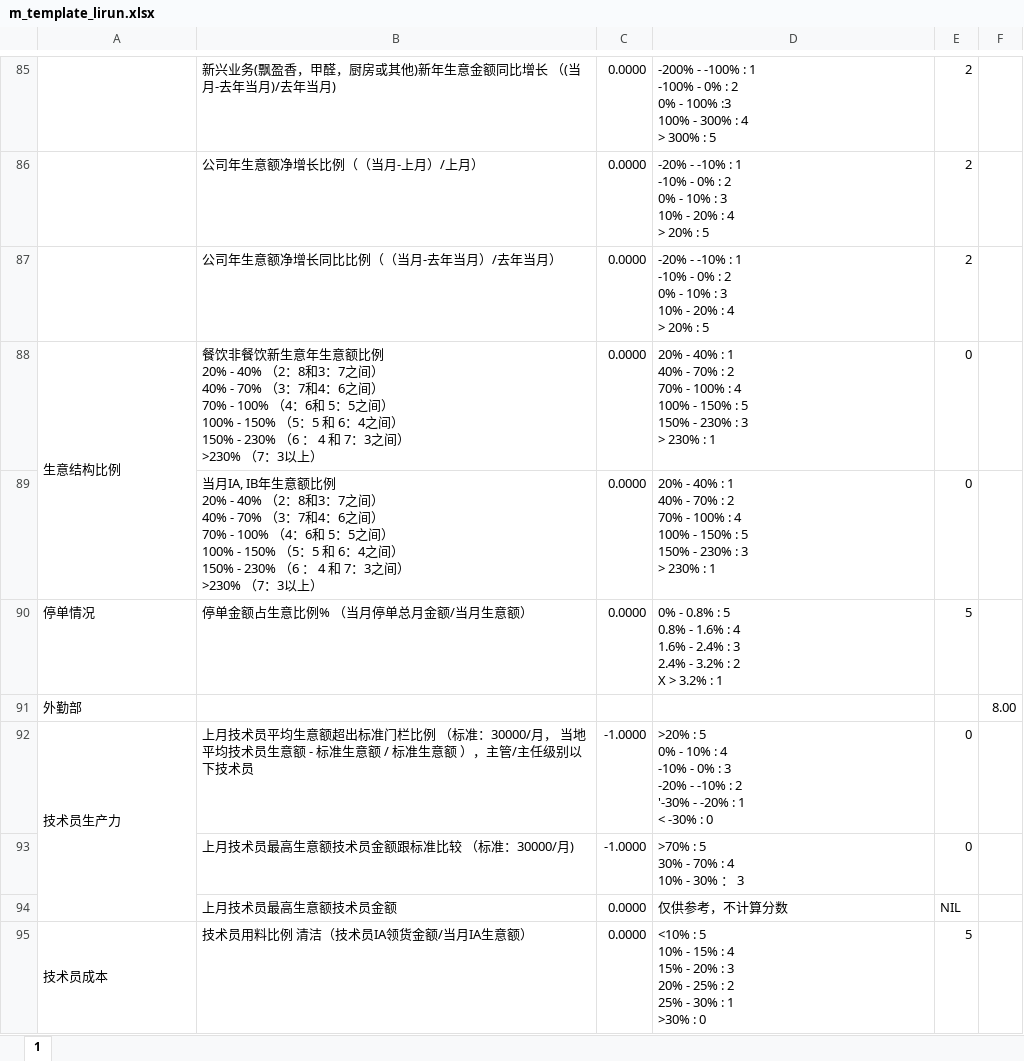
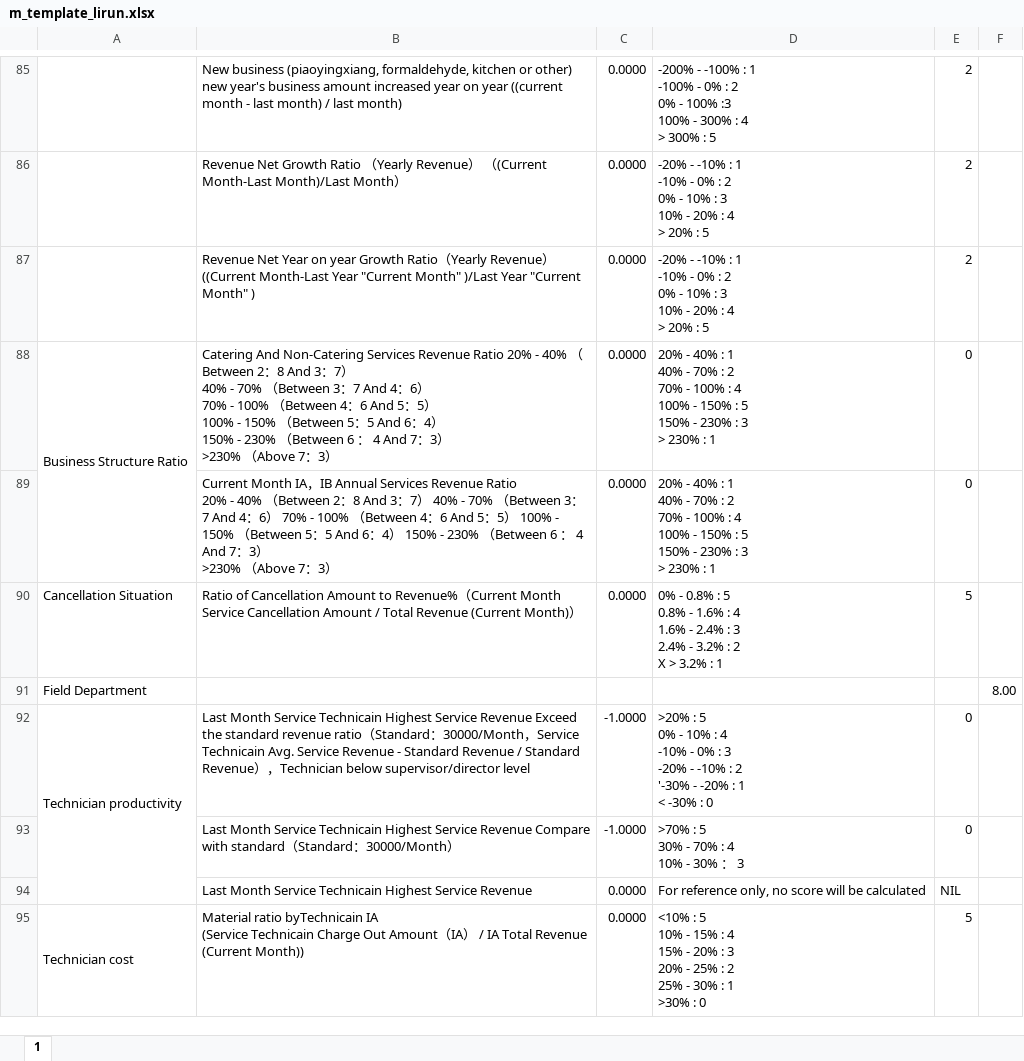
Before and after one commit to LBS-sws/Daily-Report-AP, an Excel workbook: protected/commands/template/m_template_lirun.xlsx, sheet 1, drawn as a sheet; only a part is shown, gaps mark what is left out; values as stored, in another font and other column widths than the file's, no cell formats; charts and pictures not drawn; ↵ is a line break in a cell; the diff covers the shown part only; the diff names each change by its address in the sheet, - before the commit and + after, or states it on an @@ line.

```diff
--- a/protected/commands/template/m_template_lirun.xlsx (sheet 1)
+++ b/protected/commands/template/m_template_lirun.xlsx (sheet 1)
-B85: 新兴业务(飘盈香，甲醛，厨房或其他)新年生意金额同比增长 （(当月-去年当月)/去年当月)
+B85: New business (piaoyingxiang, formaldehyde, kitchen or other) new year's business amount increased year on year ((current month - last month) / last month)
-B86: 公司年生意额净增长比例（（当月-上月）/上月）
+B86: Revenue Net Growth Ratio （Yearly Revenue） （(Current Month-Last Month)/Last Month）
-B87: 公司年生意额净增长同比比例（（当月-去年当月）/去年当月）
+B87: Revenue Net Year on year Growth Ratio（Yearly Revenue） ((Current Month-Last Year "Current Month" )/Last Year "Current Month" )
-A88: 生意结构比例
+A88: Business Structure Ratio
-B88: 餐饮非餐饮新生意年生意额比例 ↵ 20% - 40% （2：8和3：7之间） ↵ 40% - 70% （3：7和4：6之间） ↵ 70% - 100% （4：6和 5：5之间） ↵ 100% - 150% （5：5 和 6：4之间） ↵ 150% - 230% （6 ： 4 和 7：3之间） ↵ >230% （7：3以上）
+B88: Catering And Non-Catering Services Revenue Ratio 20% - 40% （Between 2：8 And 3：7） ↵ 40% - 70% （Between 3：7 And 4：6） ↵ 70% - 100% （Between 4：6 And 5：5） ↵ 100% - 150% （Between 5：5 And 6：4） ↵ 150% - 230% （Between 6 ： 4 And 7：3） ↵ >230% （Above 7：3）
-B89: 当月IA, IB年生意额比例 ↵ 20% - 40% （2：8和3：7之间） ↵ 40% - 70% （3：7和4：6之间） ↵ 70% - 100% （4：6和 5：5之间） ↵ 100% - 150% （5：5 和 6：4之间） ↵ 150% - 230% （6 ： 4 和 7：3之间） ↵ >230% （7：3以上）
+B89: Current Month IA，IB Annual Services Revenue Ratio ↵ 20% - 40% （Between 2：8 And 3：7） 40% - 70% （Between 3：7 And 4：6） 70% - 100% （Between 4：6 And 5：5） 100% - 150% （Between 5：5 And 6：4） 150% - 230% （Between 6 ： 4 And 7：3） ↵ >230% （Above 7：3）
-A90: 停单情况
+A90: Cancellation Situation
-B90: 停单金额占生意比例% （当月停单总月金额/当月生意额）
+B90: Ratio of Cancellation Amount to Revenue%（Current Month Service Cancellation Amount / Total Revenue (Current Month)）
-A91: 外勤部
+A91: Field Department
-A92: 技术员生产力
+A92: Technician productivity
-B92: 上月技术员平均生意额超出标准门栏比例 （标准：30000/月， 当地平均技术员生意额 - 标准生意额 / 标准生意额 ），主管/主任级别以下技术员
+B92: Last Month Service Technicain Highest Service Revenue Exceed the standard revenue ratio（Standard：30000/Month，Service Technicain Avg. Service Revenue - Standard Revenue / Standard Revenue），Technician below supervisor/director level
-B93: 上月技术员最高生意额技术员金额跟标准比较 （标准：30000/月)
+B93: Last Month Service Technicain Highest Service Revenue Compare with standard（Standard：30000/Month）
-B94: 上月技术员最高生意额技术员金额
+B94: Last Month Service Technicain Highest Service Revenue
-D94: 仅供参考，不计算分数
+D94: For reference only, no score will be calculated
-A95: 技术员成本
+A95: Technician cost
-B95: 技术员用料比例 清洁（技术员IA领货金额/当月IA生意额）
+B95: Material ratio byTechnicain IA ↵ (Service Technicain Charge Out Amount（IA） / IA Total Revenue (Current Month))
```
Also changed, not shown: 14 added rows, 14 removed rows and 118 edited cells elsewhere in this sheet, cell formats, hidden cells, charts or pictures, protected/commands/template/m_template_old.xlsx, protected/commands/template/m_template_ones.xlsx, 9 other files.
